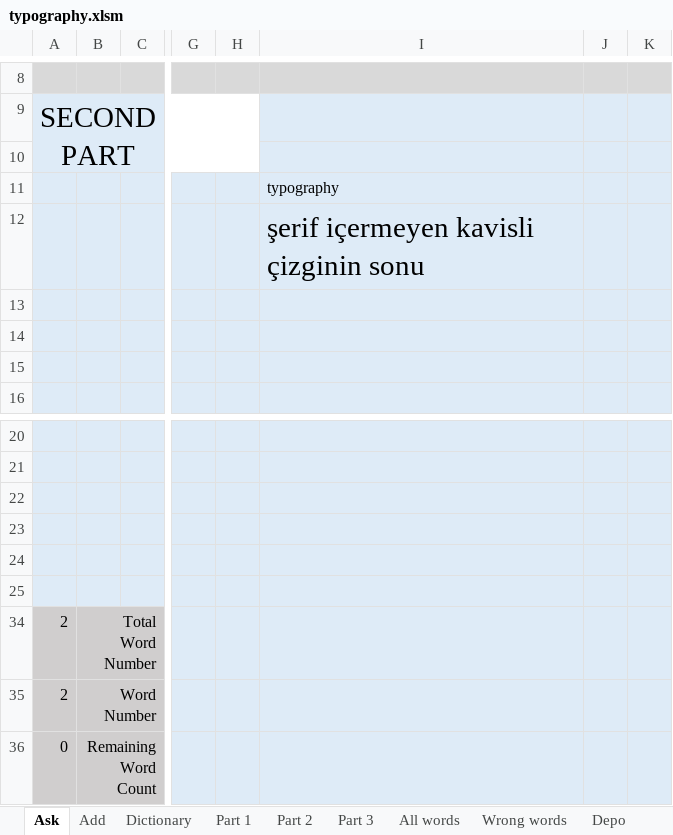
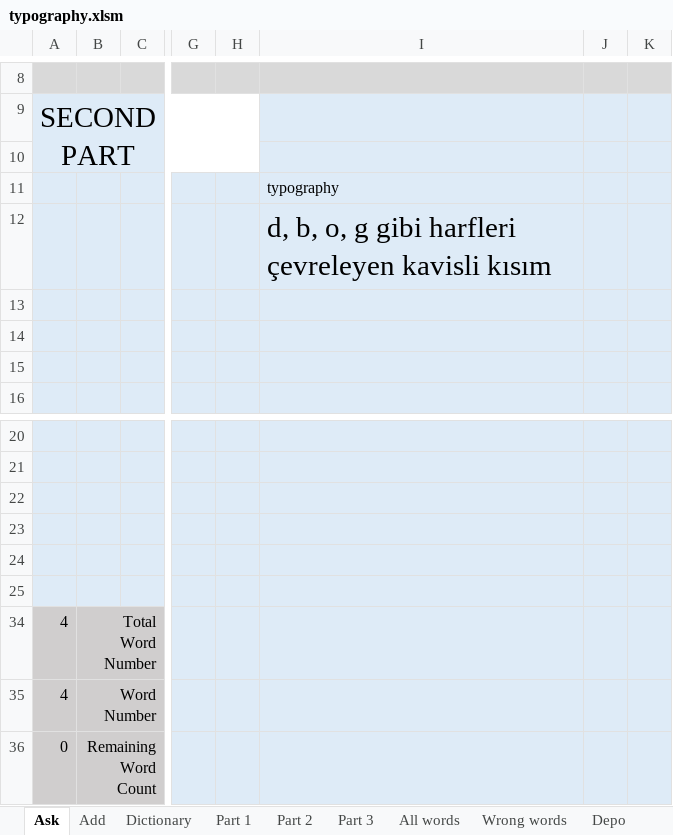
Before and after one commit to fatihay/notlar, an Excel workbook: typography.xlsm, sheet Ask, drawn as a sheet; only a part is shown, gaps mark what is left out; values as stored, in another font and other column widths than the file's, no borders; charts and pictures not drawn; the diff names each change by its address in the sheet, - before the commit and + after, or states it on an @@ line.

```diff
--- a/typography.xlsm (sheet Ask)
+++ b/typography.xlsm (sheet Ask)
-I12: şerif içermeyen kavisli çizginin sonu
+I12: d, b, o, g gibi harfleri çevreleyen kavisli kısım
-A34:A35: 2
+A34:A35: 4
```
Also changed, not shown: sheet All words, sheet Part 2, sheet Part 3, sheet Part 1, hidden cells, charts or pictures, 1 other file.
